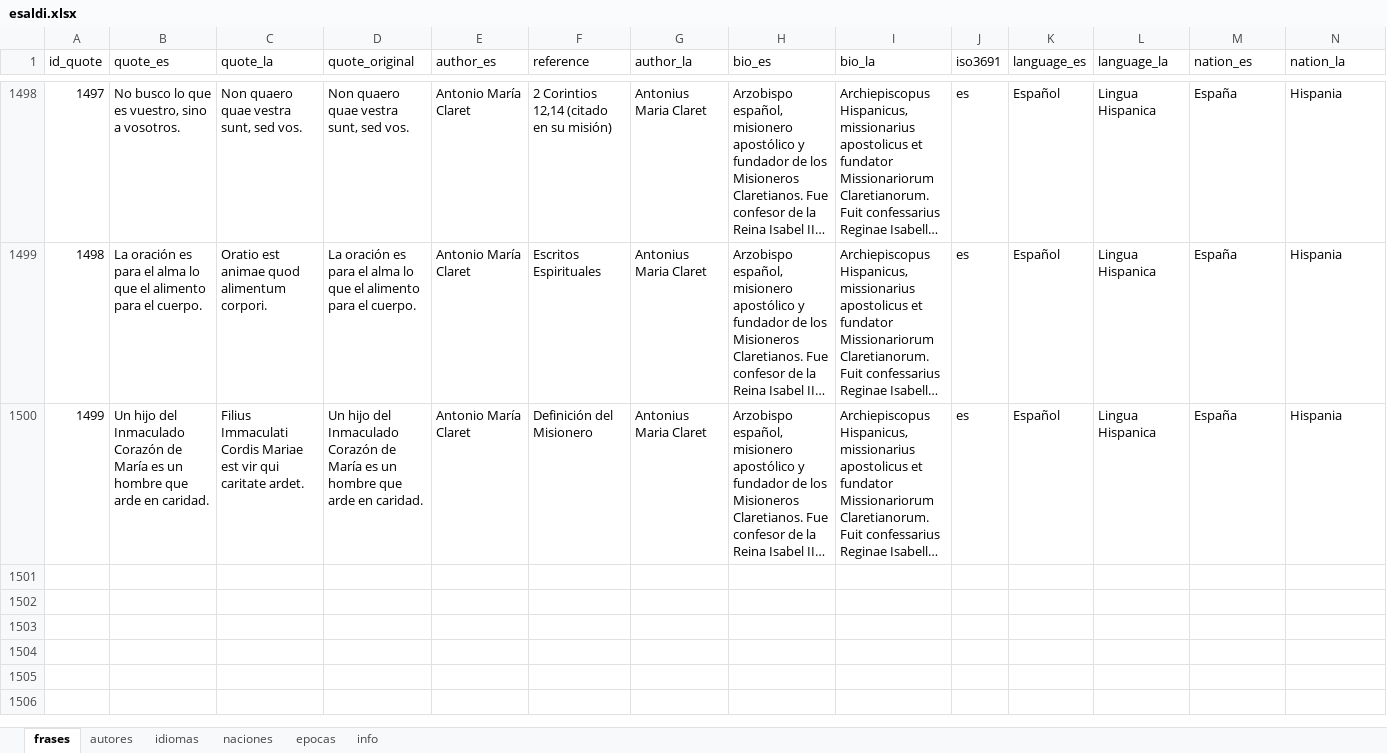
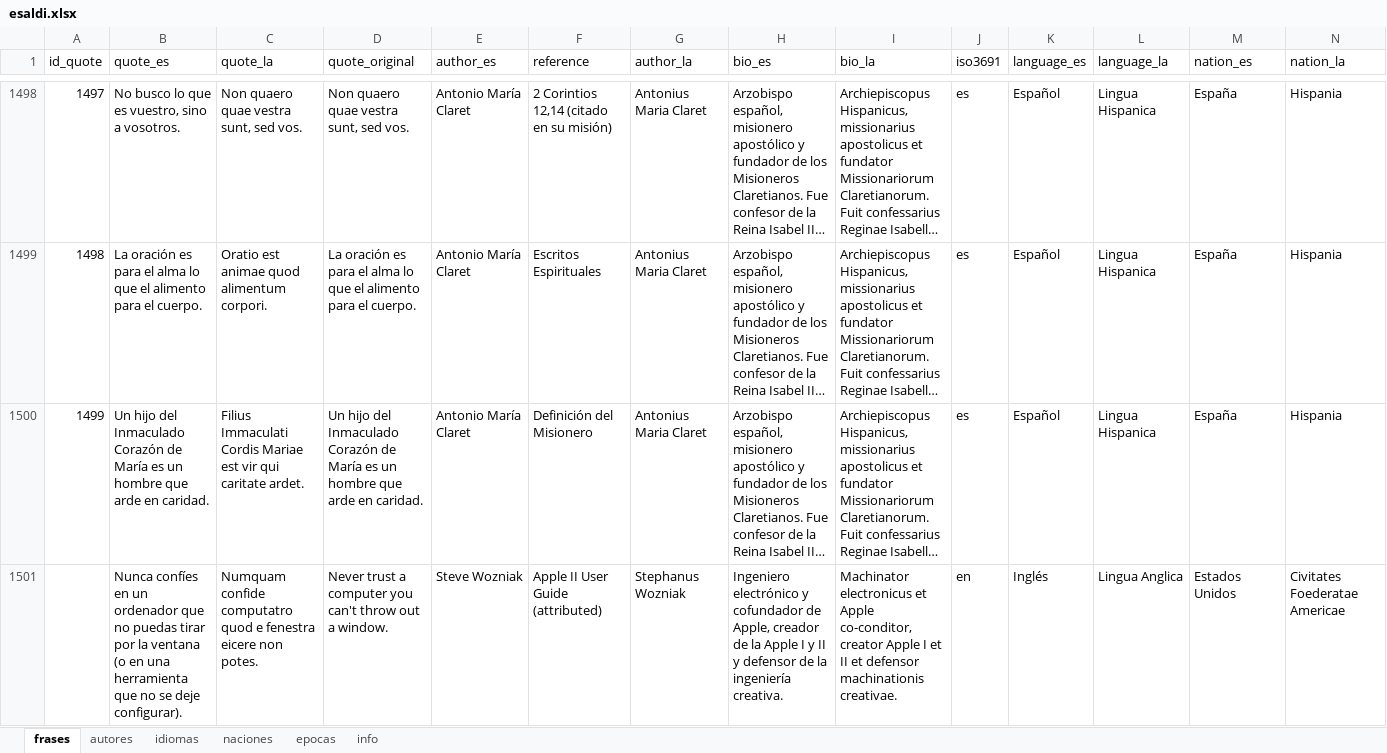
Before and after one commit to danloi2/sententia, an Excel workbook: db/esaldi.xlsx, sheet frases, drawn as a sheet; only a part is shown, gaps mark what is left out; long unchanged cells end in …; values as stored, in another font and other column widths than the file's, no borders; table styles not drawn; rows hold the shown columns only; the diff names each change by its address in the sheet, - before the commit and + after, or states it on an @@ line.

```diff
--- a/db/esaldi.xlsx (sheet frases)
+++ b/db/esaldi.xlsx (sheet frases)
+row 1501:  | Nunca confíes en un ordenador que no puedas tirar por la ventana (o en una herramienta que no se deje configurar). | Numquam confide computatro quod e fenestra eicere non potes. | Never trust a computer you can't throw out a window. | Steve Wozniak | Apple II User Guide (attributed) | Stephanus Wozniak | Ingeniero electrónico y cofundador de Apple, creador de la Apple I y II y defensor de la ingeniería creativa. | Machinator electronicus et Apple co-conditor, creator Apple I et II et defensor machinationis creativae. | en | Inglés | Lingua Anglica | Estados Unidos | Civitates Foederatae Americae
```
Also changed, not shown: sheet autores, sheet info, 2 other files.
